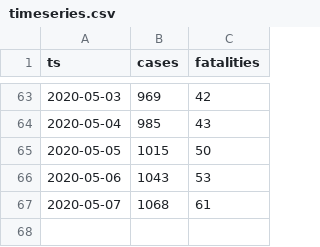
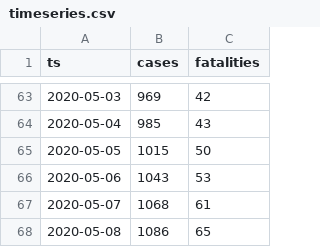
Before and after one commit to aleksandar-jovicic/COVID19-Republika-Srpska, a CSV file: timeseries.csv, drawn as a sheet; only a part is shown, gaps mark what is left out.

Commit message:
Latest situation [2020-05-09]

```diff
--- a/timeseries.csv
+++ b/timeseries.csv
@@ -67 +67,2 @@ ts,cases,fatalities
 2020-05-07,1068,61
+2020-05-08,1086,65
```
